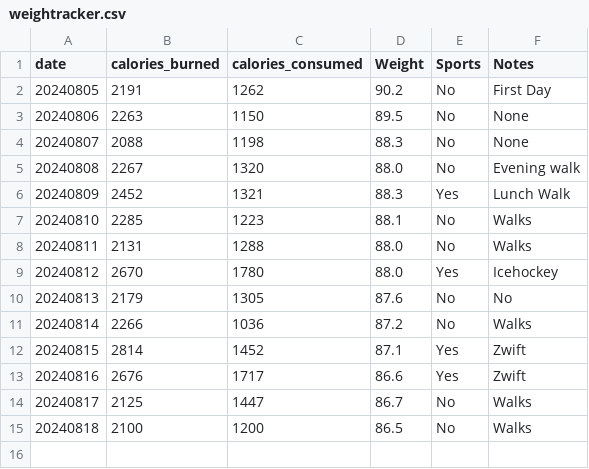
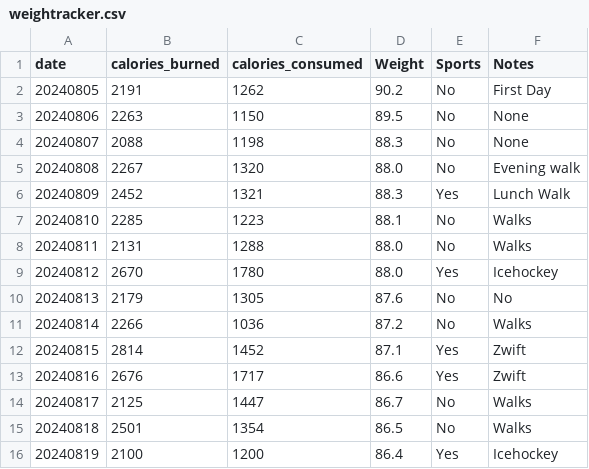
Before and after one commit to jersme/weighttracker, a CSV file: weightracker.csv, drawn as a sheet; addresses are those after the commit; the diff names each change by its address in the sheet, - before the commit and + after, or states it on an @@ line.

Commit message:
Update weightracker.csv

```diff
--- a/weightracker.csv
+++ b/weightracker.csv
+row 15: 20240818 | 2501 | 1354 | 86.5 | No | Walks
@@ column A (date) renumbered from row 16 down @@
-D16 (Weight): 86.5
+D16 (Weight): 86.4
-E16 (Sports): No
+E16 (Sports): Yes
-F16 (Notes): Walks
+F16 (Notes): Icehockey
```
